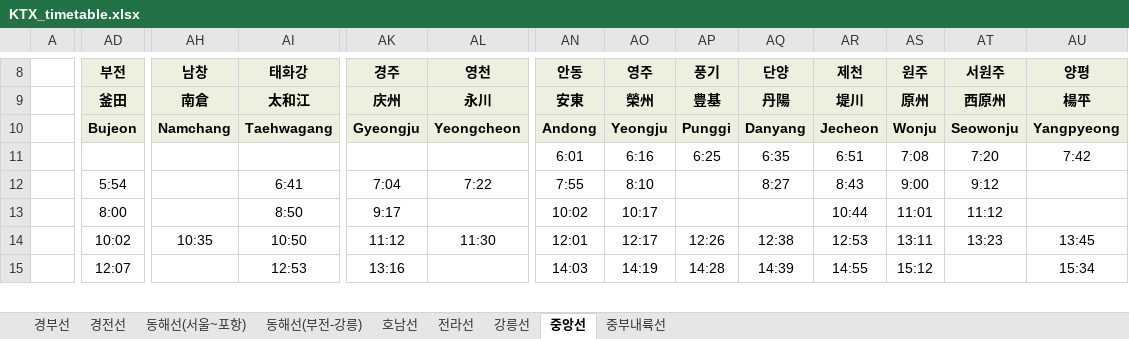
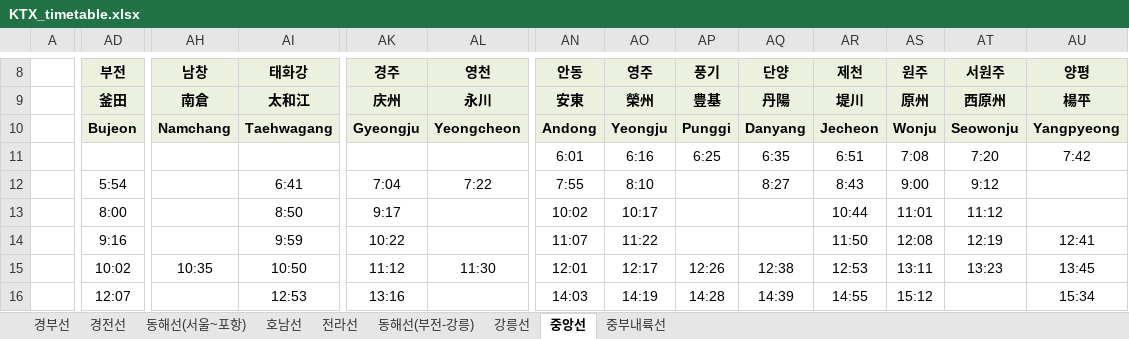
Before and after one commit to LightEmittingDiode/railwayRouter, an Excel workbook: src/KTX_timetable.xlsx, sheet 중앙선, drawn as a sheet; only a part is shown, gaps mark what is left out; values as stored, in another font and other column widths than the file's, no borders; charts and pictures and conditional formats not drawn; rows hold the shown columns only; the diff covers the shown part only; the diff names each change by its address in the sheet, - before the commit and + after, or states it on an @@ line.

```diff
--- a/src/KTX_timetable.xlsx (sheet 중앙선)
+++ b/src/KTX_timetable.xlsx (sheet 중앙선)
@@ sheet tab order changed: 경부선 | 경전선 | 동해선(서울~포항) | 호남선 | 전라선 | 동해선(부전-강릉) | 강릉선 | 중앙선 | 중부내륙선 @@
-AD14: 10:02
+AD14: 9:16
-AH14: 10:35
+AH14: (empty)
-AI14: 10:50
+AI14: 9:59
-AK14: 11:12
+AK14: 10:22
-AL14: 11:30
+AL14: (empty)
-AN14: 12:01
+AN14: 11:07
-AO14: 12:17
+AO14: 11:22
-AP14: 12:26
+AP14: (empty)
-AQ14: 12:38
+AQ14: (empty)
-AR14: 12:53
+AR14: 11:50
-AS14: 13:11
+AS14: 12:08
-AT14: 13:23
+AT14: 12:19
-AU14: 13:45
+AU14: 12:41
+row 15:  | 10:02 | 10:35 | 10:50 | 11:12 | 11:30 | 12:01 | 12:17 | 12:26 | 12:38 | 12:53 | 13:11 | 13:23 | 13:45
```
Also changed, not shown: 48 edited cells elsewhere in this sheet, sheet 경부선, sheet 호남선, sheet 전라선, sheet 경전선, sheet 동해선(서울~포항), sheet 강릉선, charts or pictures, src/Local_timetable.xlsx, 2 other files.
